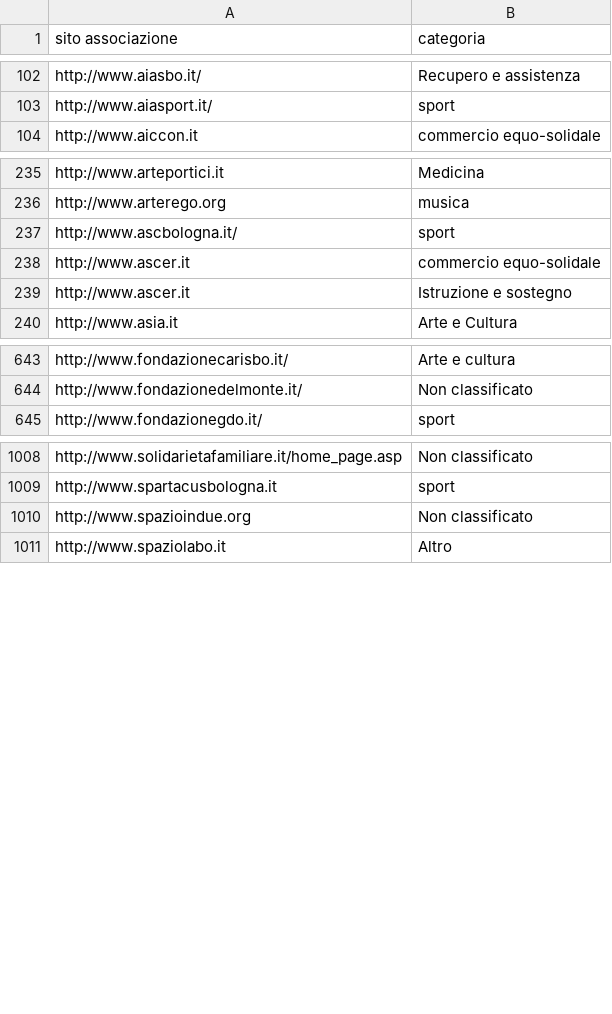
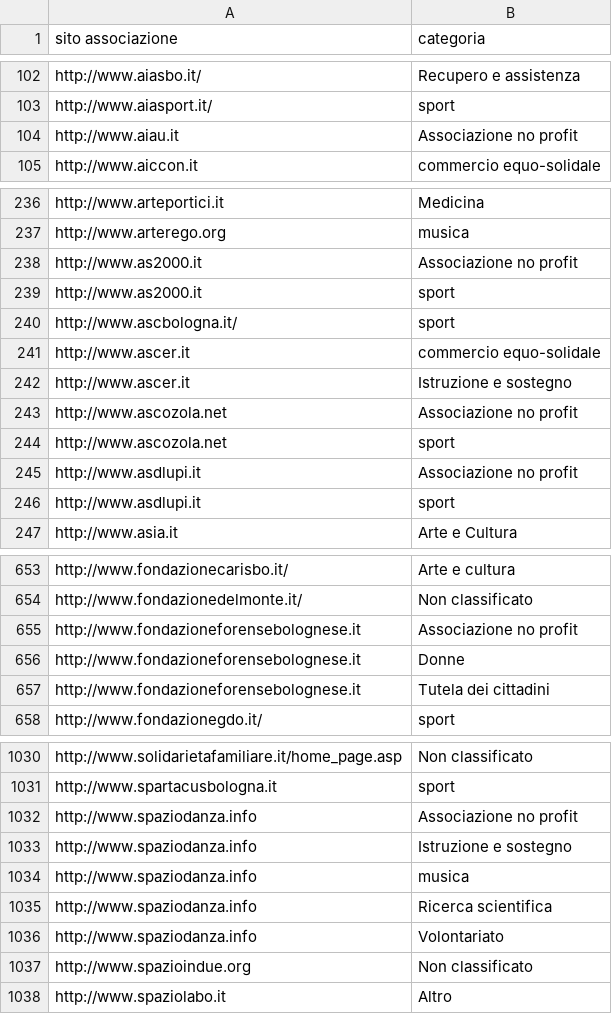
Before and after one commit to franka92/No-Profit-Web-Scraper, a CSV file: data/csv/associazioni_categorie.csv, drawn as a sheet; only a part is shown, gaps mark what is left out; the diff covers the shown part only; the diff names each change by its address in the sheet, - before the commit and + after, or states it on an @@ line.

```diff
--- a/data/csv/associazioni_categorie.csv
+++ b/data/csv/associazioni_categorie.csv
+row 104: http://www.aiau.it | Associazione no profit
+row 238: http://www.as2000.it | Associazione no profit
+row 239: http://www.as2000.it | sport
+row 243: http://www.ascozola.net | Associazione no profit
+row 244: http://www.ascozola.net | sport
+row 245: http://www.asdlupi.it | Associazione no profit
+row 246: http://www.asdlupi.it | sport
+row 655: http://www.fondazioneforensebolognese.it | Associazione no profit
+row 656: http://www.fondazioneforensebolognese.it | Donne
+row 657: http://www.fondazioneforensebolognese.it | Tutela dei cittadini
+row 1032: http://www.spaziodanza.info | Associazione no profit
+row 1033: http://www.spaziodanza.info | Istruzione e sostegno
+row 1034: http://www.spaziodanza.info | musica
+row 1035: http://www.spaziodanza.info | Ricerca scientifica
+row 1036: http://www.spaziodanza.info | Volontariato
```
Also changed, not shown: 18 added rows, 2 removed rows and 25 edited cells elsewhere in this file, data/csv/elenco.csv, data/csv/elenco_email.csv, 34 other files.
